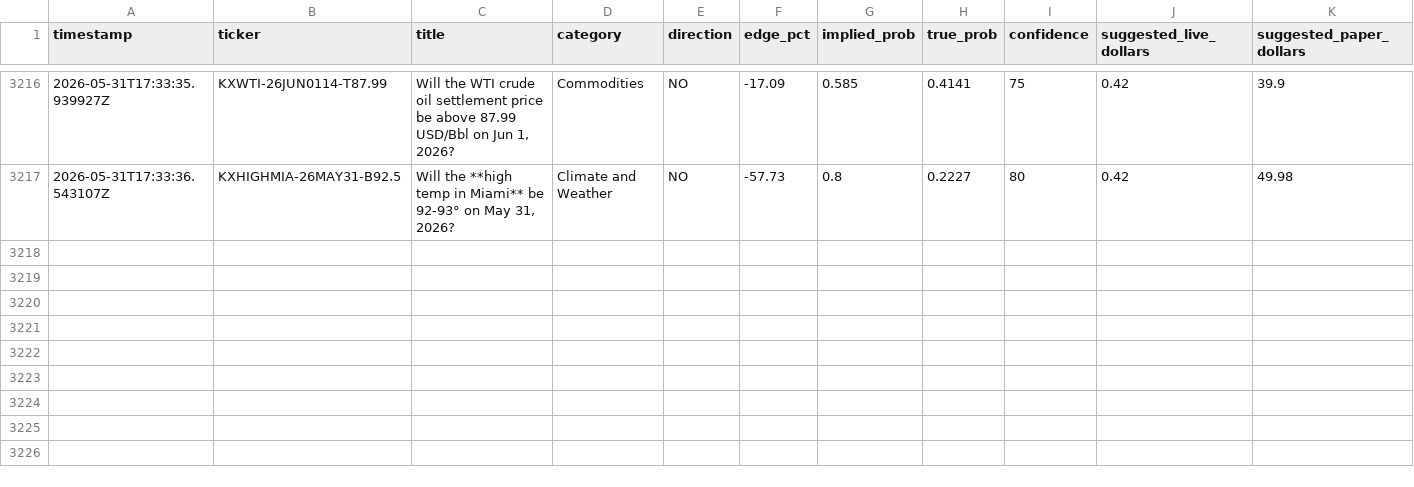
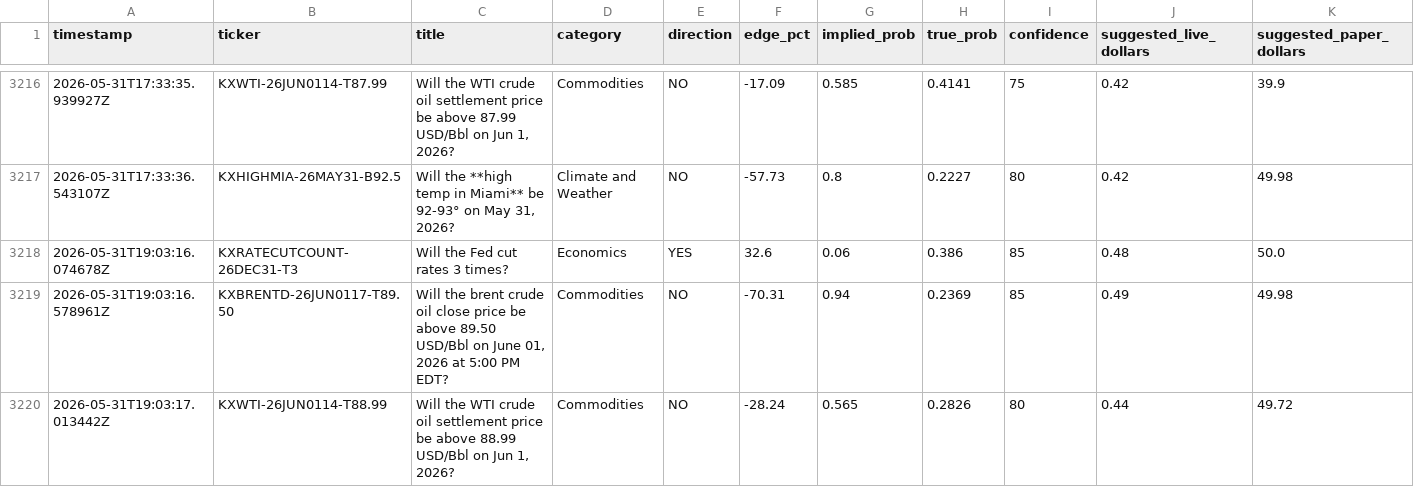
Before and after one commit to mehpackers13/kalshi-bot, a CSV file: outcomes.csv, drawn as a sheet; only a part is shown, gaps mark what is left out; rows hold the shown columns only; the diff names each change by its address in the sheet, - before the commit and + after, or states it on an @@ line.

```diff
--- a/outcomes.csv
+++ b/outcomes.csv
+row 3218: 2026-05-31T19:03:16.074678Z | KXRATECUTCOUNT-26DEC31-T3 | Will the Fed cut rates 3 times? | Economics | YES | 32.6 | 0.06 | 0.386 | 85 | 0.48 | 50.0
+row 3219: 2026-05-31T19:03:16.578961Z | KXBRENTD-26JUN0117-T89.50 | Will the brent crude oil close price be above 89.50 USD/Bbl on June 01, 2026 at 5:00 PM EDT? | Commodities | NO | -70.31 | 0.94 | 0.2369 | 85 | 0.49 | 49.98
+row 3220: 2026-05-31T19:03:17.013442Z | KXWTI-26JUN0114-T88.99 | Will the WTI crude oil settlement price be above 88.99 USD/Bbl on Jun 1, 2026? | Commodities | NO | -28.24 | 0.565 | 0.2826 | 80 | 0.44 | 49.72
```
Also changed, not shown: 4 other files.
